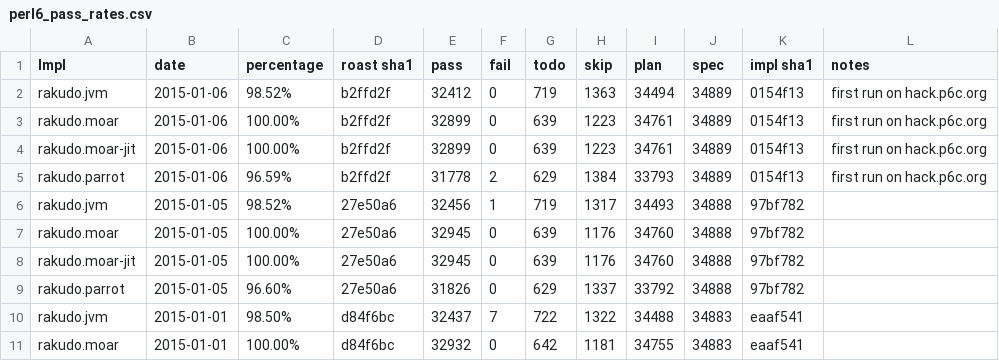
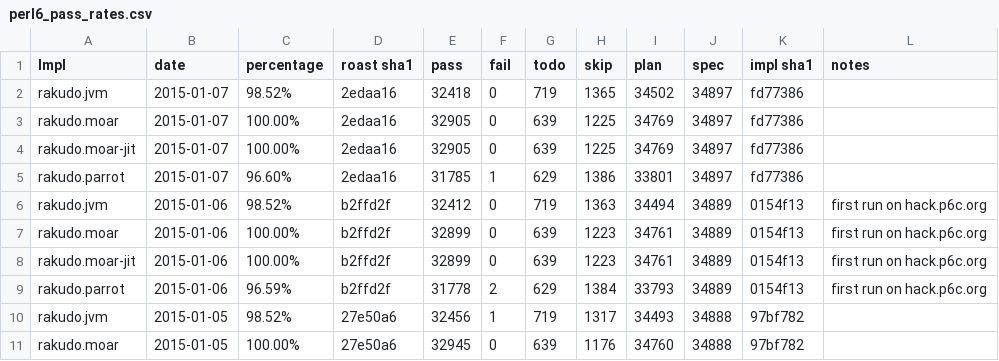
Before and after one commit to coke/perl6-roast-data, a CSV file: perl6_pass_rates.csv, drawn as a sheet; only a part is shown; the shorter side is filled out with more unchanged rows; the diff names each change by its address in the sheet, - before the commit and + after, or states it on an @@ line.

```diff
--- a/perl6_pass_rates.csv
+++ b/perl6_pass_rates.csv
+row 2: rakudo.jvm | 2015-01-07 | 98.52% | 2edaa16 | 32418 | 0 | 719 | 1365 | 34502 | 34897 | fd77386
+row 3: rakudo.moar | 2015-01-07 | 100.00% | 2edaa16 | 32905 | 0 | 639 | 1225 | 34769 | 34897 | fd77386
+row 4: rakudo.moar-jit | 2015-01-07 | 100.00% | 2edaa16 | 32905 | 0 | 639 | 1225 | 34769 | 34897 | fd77386
+row 5: rakudo.parrot | 2015-01-07 | 96.60% | 2edaa16 | 31785 | 1 | 629 | 1386 | 33801 | 34897 | fd77386
```
Also changed, not shown: 4 other files.
